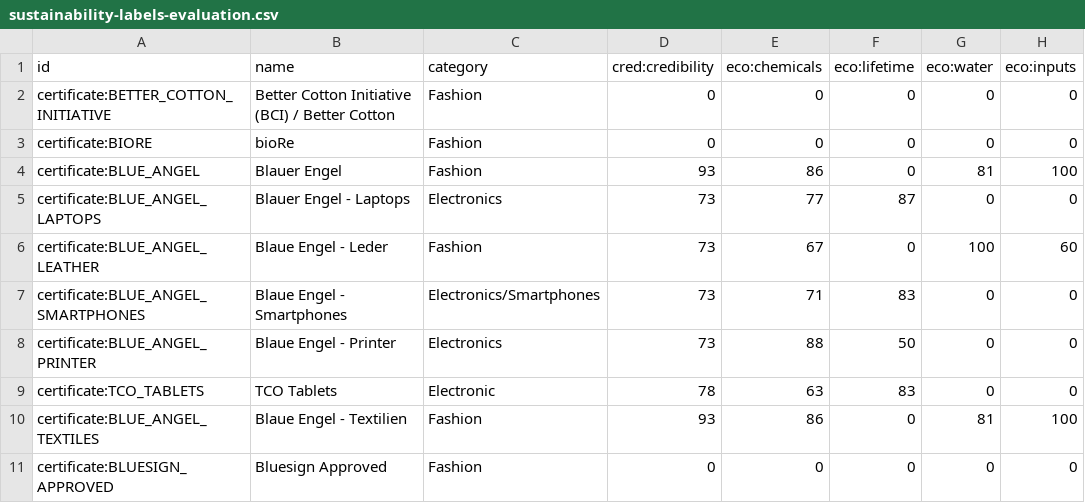
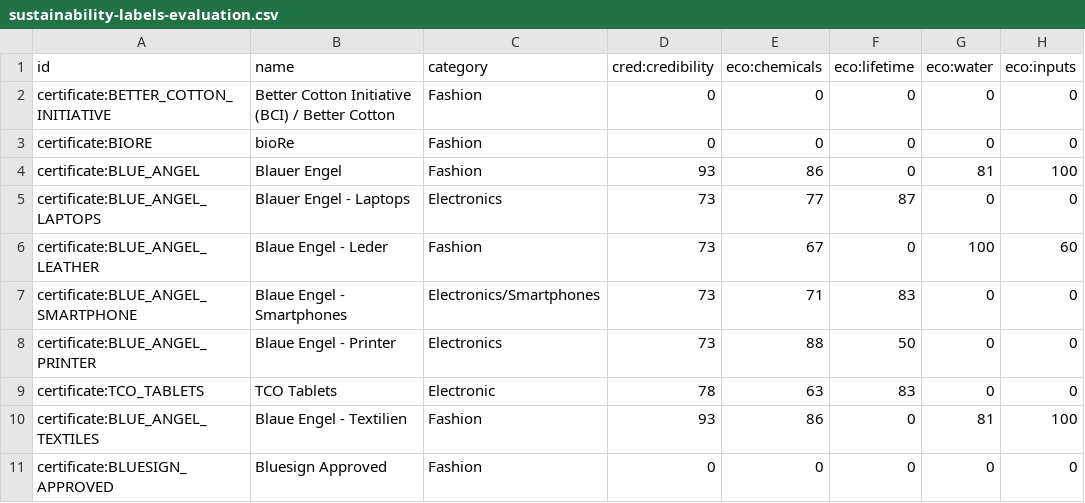
Before and after one commit to calgo-lab/green-db, a CSV file: core/core/sustainability_labels/sustainability-labels-evaluation.csv, drawn as a sheet; only a part is shown; the diff names each change by its address in the sheet, - before the commit and + after, or states it on an @@ line.

Commit message:
Add new singular category specific mappings; Change the certificate:BLUE_ANGEL_SMARTPHONES to certificate:BLUE_ANGEL_SMARTPHONE in sustainability-labels-evaluation.csv; Update dataset version.

```diff
--- a/core/core/sustainability_labels/sustainability-labels-evaluation.csv
+++ b/core/core/sustainability_labels/sustainability-labels-evaluation.csv
-A7 (id): certificate:BLUE_ANGEL_SMARTPHONES
+A7 (id): certificate:BLUE_ANGEL_SMARTPHONE
```
Also changed, not shown: 2 other files.
